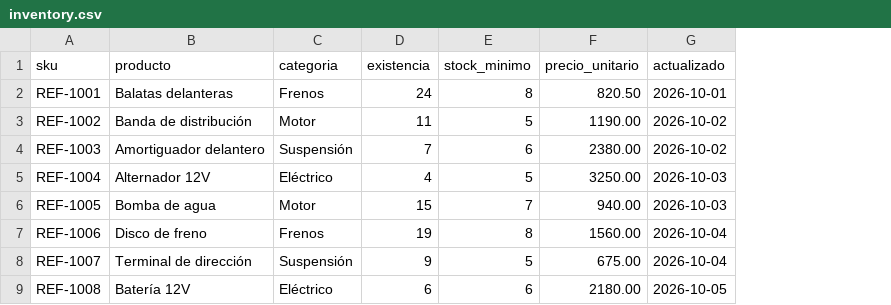
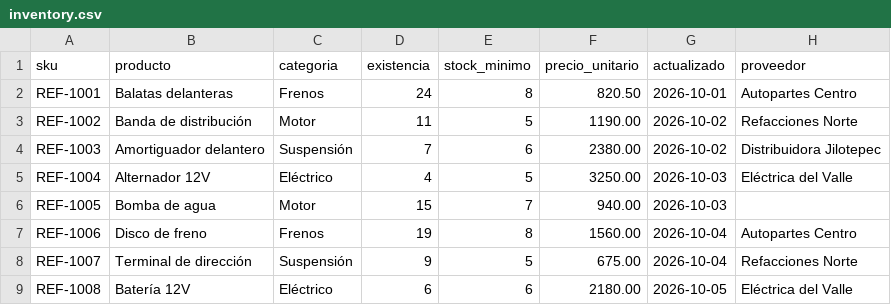
Before and after one commit to HectorDanielMG/data-quality-gate, a CSV file: examples/inventory.csv, drawn as a sheet; the diff names each change by its address in the sheet, - before the commit and + after, or states it on an @@ line.

Commit message:
feat: agregar control configurable de valores vacíos por columna
Permite definir mediante el contrato de datos un porcentaje máximo de valores vacíos permitido para cada columna y establecer el comportamiento cuando se supera dicho límite, ya sea generando una advertencia o bloqueando la validación. También actualiza los contratos, archivos CSV de ejemplo y la documentación del proyecto.

```diff
--- a/examples/inventory.csv
+++ b/examples/inventory.csv
+column H (proveedor), rows 2-9: Autopartes Centro | Refacciones Norte | Distribuidora Jilotepec | Eléctrica del Valle |  | Autopartes Centro | Refacciones Norte | Eléctrica del Valle
```
Also changed, not shown: examples/inventory_with_issues.csv, 3 other files.
